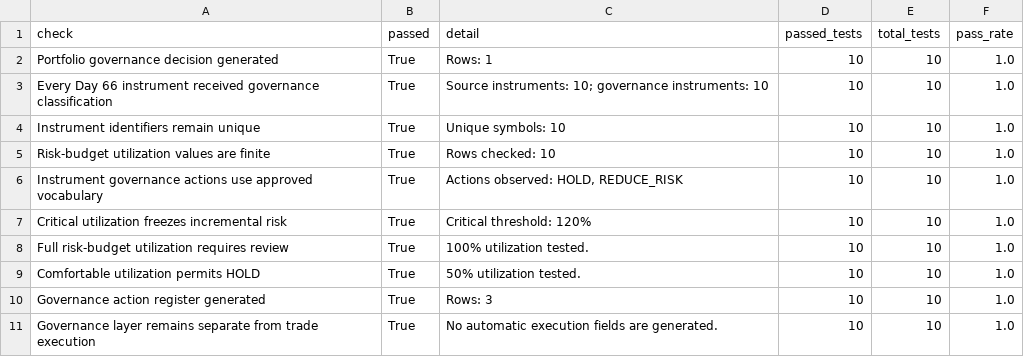
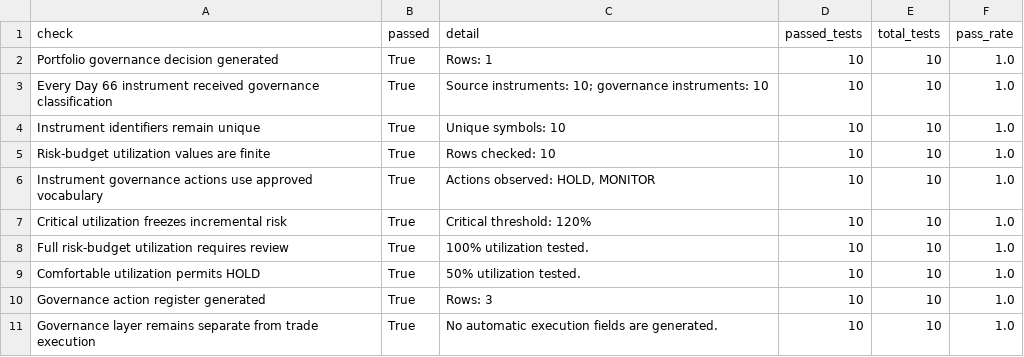
Before and after one commit to Agunp1/AI-Financial-Analyst, a CSV file: day68_validation_summary.csv, drawn as a sheet.

```diff
--- a/day68_validation_summary.csv
+++ b/day68_validation_summary.csv
@@ -5,3 +5,3 @@ Instrument identifiers remain unique,True,Unique symbols: 10,10,10,1.0
 Risk-budget utilization values are finite,True,Rows checked: 10,10,10,1.0
-Instrument governance actions use approved vocabulary,True,"Actions observed: HOLD, REDUCE_RISK",10,10,1.0
+Instrument governance actions use approved vocabulary,True,"Actions observed: HOLD, MONITOR",10,10,1.0
 Critical utilization freezes incremental risk,True,Critical threshold: 120%,10,10,1.0
```
Also changed, not shown: day67_validation_summary.csv, day69_validation_summary.csv, 1 other file.
